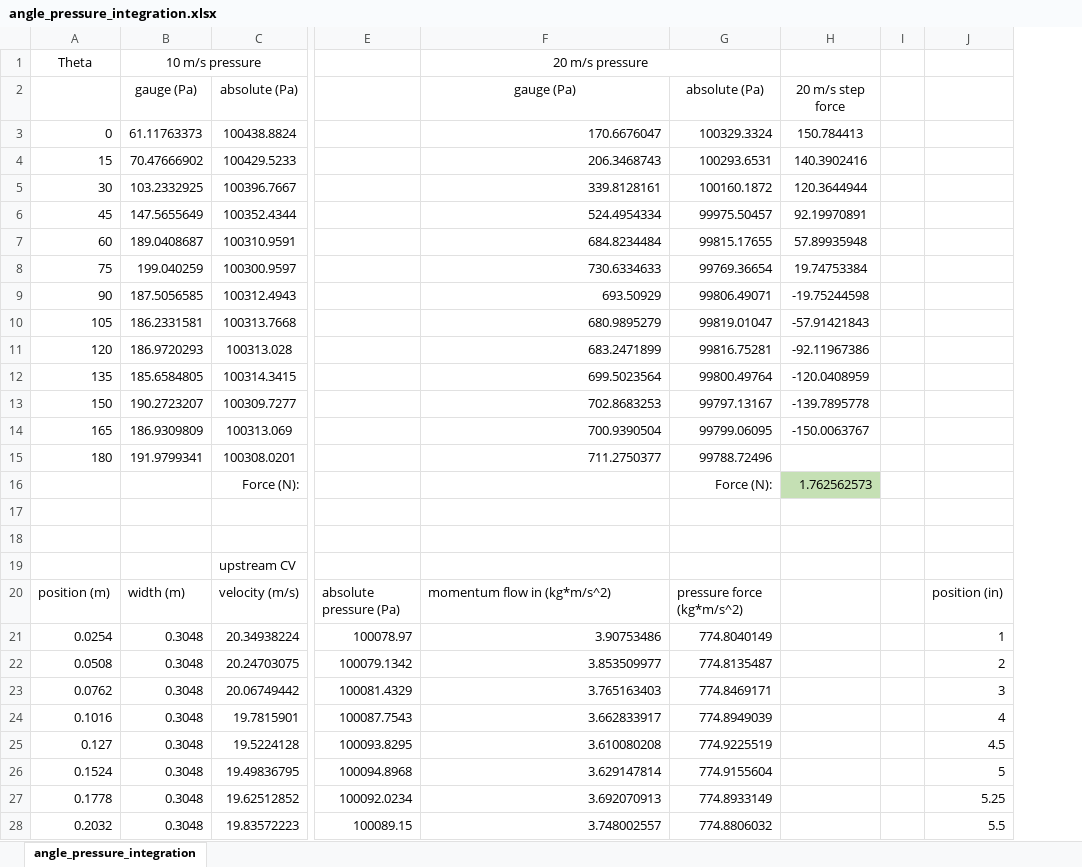
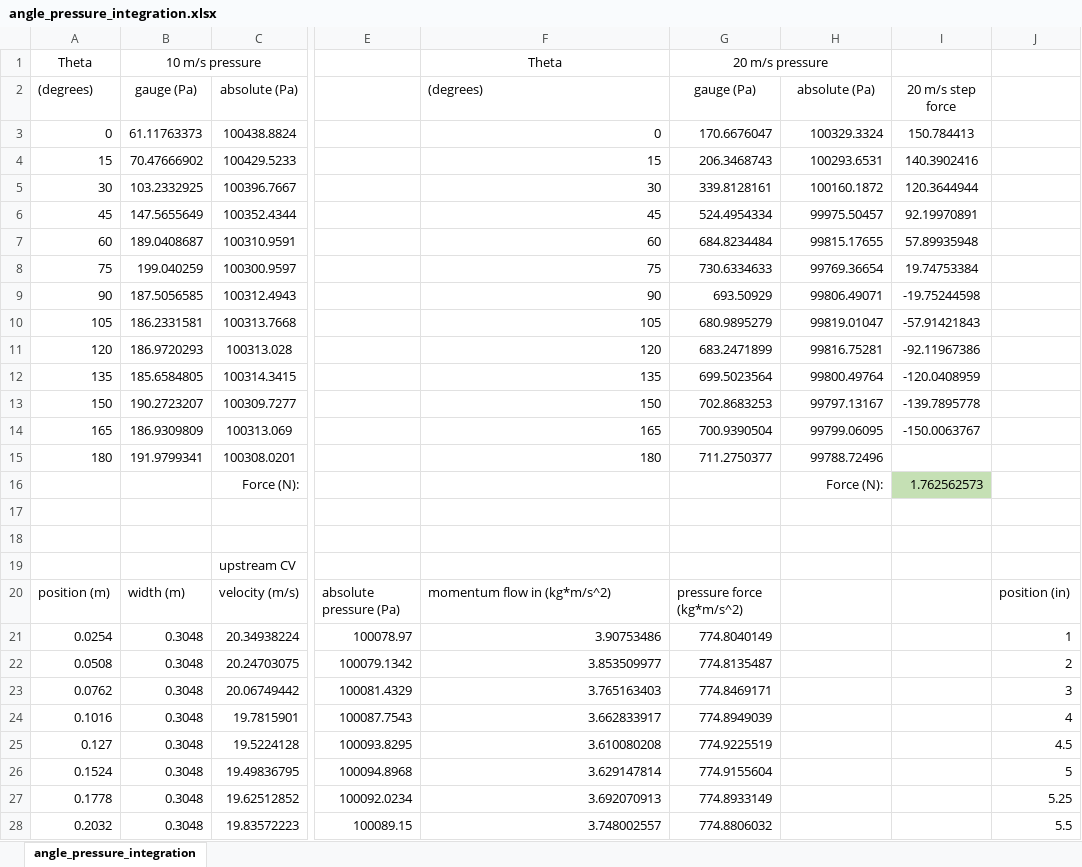
Before and after one commit to kierancoz/fluids_lab, an Excel workbook: angle_pressure_integration.xlsx, sheet angle_pressure_integration, drawn as a sheet; only a part is shown, gaps mark what is left out; values as stored, in another font and other column widths than the file's, no borders; removed rows and columns are numbered as before the commit, all else as after; the diff covers the shown part only; the diff names each change by its address in the sheet, - before the commit and + after, or states it on an @@ line.

```diff
--- a/angle_pressure_integration.xlsx (sheet angle_pressure_integration)
+++ b/angle_pressure_integration.xlsx (sheet angle_pressure_integration)
+column G, rows 1-28: 20 m/s pressure | gauge (Pa) | 170.6676047 | 206.3468743 | 339.8128161 | 524.4954334 | 684.8234484 | 730.6334633 | 693.50929 | 680.9895279 | 683.2471899 | 699.5023564 | 702.8683253 | 700.9390504 | 711.2750377 |  |  |  |  | pressure force (kg*m/s^2) | 774.8040149 | 774.8135487 | 774.8469171 | 774.8949039 | 774.9225519 | 774.9155604 | 774.8933149 | 774.8806032
-column I, empty
-F1: 20 m/s pressure
+F1: Theta
-F1:G1 merged
-A2: (empty)
+A2: (degrees)
-F2: gauge (Pa)
+F2: (degrees)
-F2 alignment: center
+F2 alignment: left
-F3: 170.6676047
+F3: 0
-F4: 206.3468743
+F4: 15
-F5: 339.8128161
+F5: 30
-F6: 524.4954334
+F6: 45
-F7: 684.8234484
+F7: 60
-F8: 730.6334633
+F8: 75
-F9: 693.50929
+F9: 90
-F10: 680.9895279
+F10: 105
-F11: 683.2471899
+F11: 120
-F12: 699.5023564
+F12: 135
-F13: 702.8683253
+F13: 150
-F14: 700.9390504
+F14: 165
-F15: 711.2750377
+F15: 180
-H20: pressure force (kg*m/s^2)
+H20: (empty)
-H21: 774.8040149
+H21: (empty)
-H22: 774.8135487
+H22: (empty)
-H23: 774.8469171
+H23: (empty)
-H24: 774.8949039
+H24: (empty)
-H25: 774.9225519
+H25: (empty)
-H26: 774.9155604
+H26: (empty)
-H27: 774.8933149
+H27: (empty)
-H28: 774.8806032
+H28: (empty)
```
Also changed, not shown: 2 edited cells and cell formats elsewhere in this sheet, formulas that keep their value, 2 other files.
